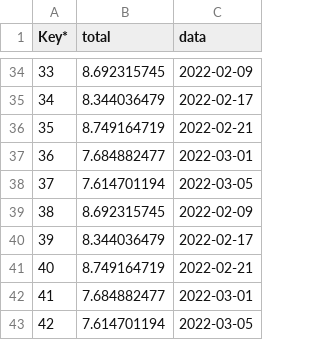
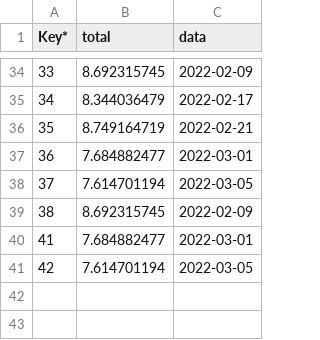
Before and after one commit to lanhat/Mappia_Example4, a CSV file: F_OngKinh_Updates.csv, drawn as a sheet; only a part is shown, gaps mark what is left out; the diff names each change by its address in the sheet, - before the commit and + after, or states it on an @@ line.

Commit message:
Update F_OngKinh_Updates.csv

```diff
--- a/F_OngKinh_Updates.csv
+++ b/F_OngKinh_Updates.csv
-row 40: 39 | 8.344036479 | 2022-02-17
-row 41: 40 | 8.749164719 | 2022-02-21
```
